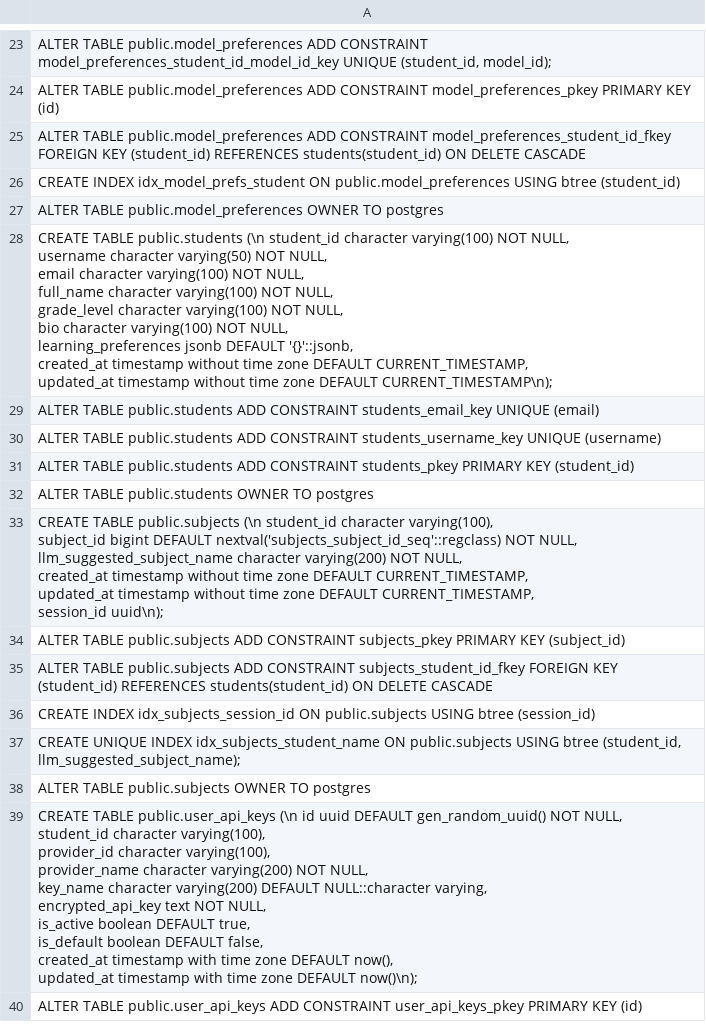
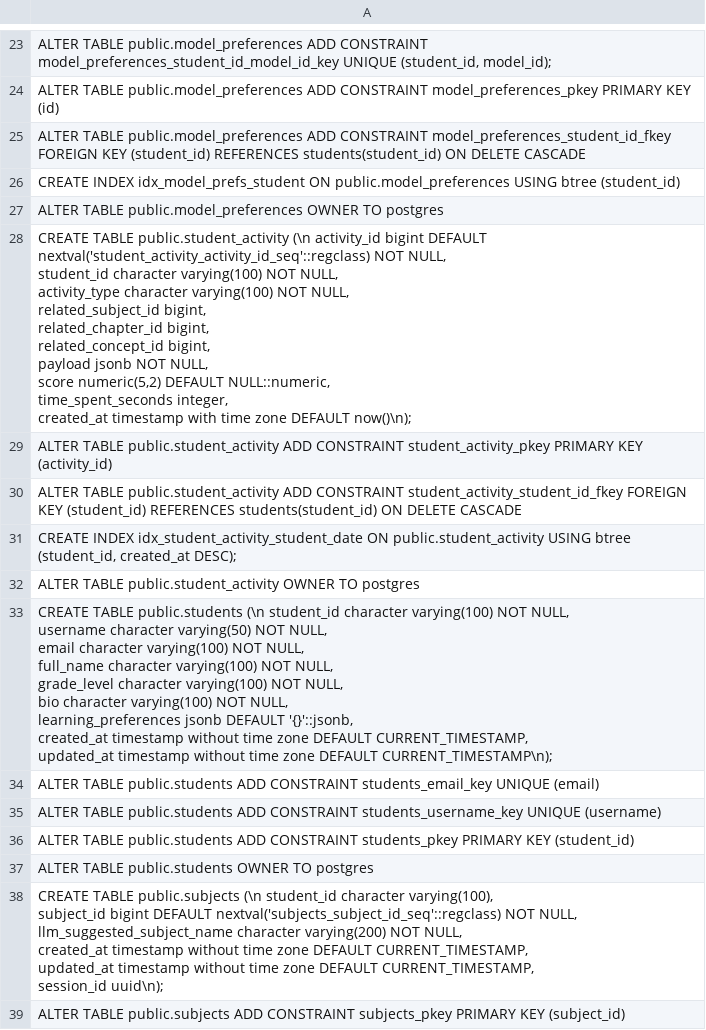
Before and after one commit to 1bharath-yadav/study-genie, a CSV file: Supabase Snippet Schema DDL Dumper.csv, drawn as a sheet; only a part is shown, gaps mark what is left out; the shorter side is filled out with more unchanged rows.

```diff
--- a/Supabase Snippet Schema DDL Dumper.csv
+++ b/Supabase Snippet Schema DDL Dumper.csv
@@ -64,2 +64,16 @@ CREATE INDEX idx_model_prefs_student ON public.model_preferences USING btree (st
 ALTER TABLE public.model_preferences OWNER TO postgres;
+"CREATE TABLE public.student_activity (\n  activity_id bigint DEFAULT nextval('student_activity_activity_id_seq'::regclass) NOT NULL,
+  student_id character varying(100) NOT NULL,
+  activity_type character varying(100) NOT NULL,
+  related_subject_id bigint,
+  related_chapter_id bigint,
+  related_concept_id bigint,
+  payload jsonb NOT NULL,
+  score numeric(5,2) DEFAULT NULL::numeric,
+  time_spent_seconds integer,
+  created_at timestamp with time zone DEFAULT now()\n);"
+ALTER TABLE public.student_activity ADD CONSTRAINT student_activity_pkey PRIMARY KEY (activity_id);
+ALTER TABLE public.student_activity ADD CONSTRAINT student_activity_student_id_fkey FOREIGN KEY (student_id) REFERENCES students(student_id) ON DELETE CASCADE;
+"CREATE INDEX idx_student_activity_student_date ON public.student_activity USING btree (student_id, created_at DESC);"
+ALTER TABLE public.student_activity OWNER TO postgres;
 "CREATE TABLE public.students (\n  student_id character varying(100) NOT NULL,
```
Also changed, not shown: 18 other files.
